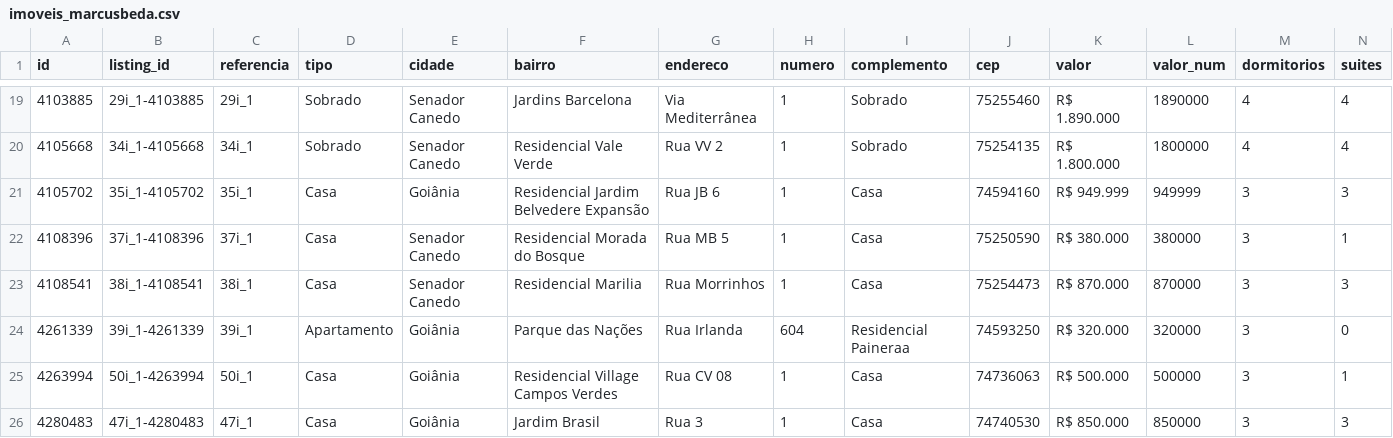
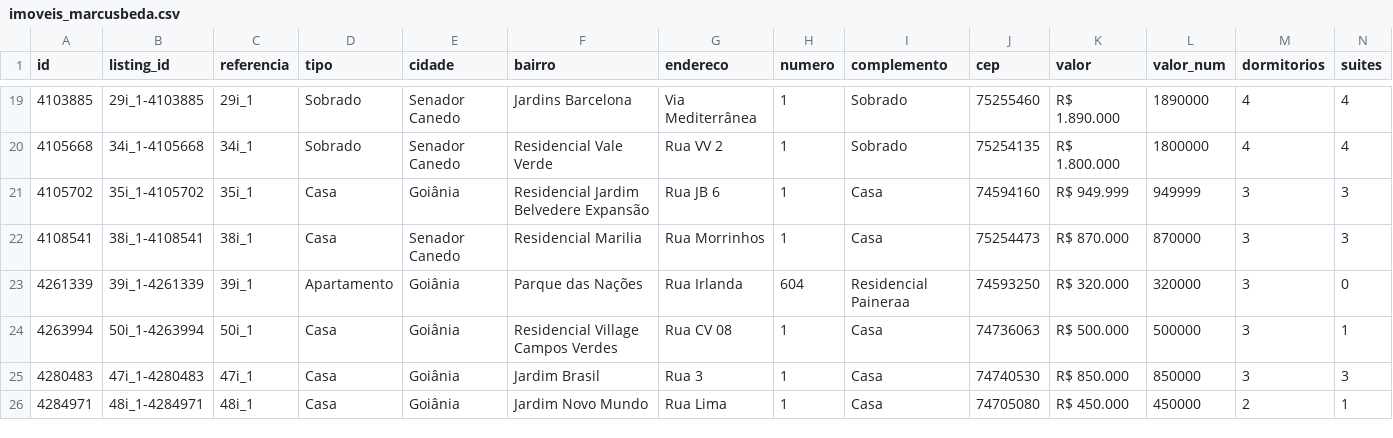
Before and after one commit to marcusbeda-maker/dashboard-imoveis-xml, a CSV file: sitecheck/imoveis_marcusbeda.csv, drawn as a sheet; only a part is shown, gaps mark what is left out; the shorter side is filled out with more unchanged rows; rows hold the shown columns only; the diff covers the shown part only; the diff names each change by its address in the sheet, - before the commit and + after, or states it on an @@ line.

```diff
--- a/sitecheck/imoveis_marcusbeda.csv
+++ b/sitecheck/imoveis_marcusbeda.csv
-row 22: 4108396 | 37i_1-4108396 | 37i_1 | Casa | Senador Canedo | Residencial Morada do Bosque | Rua MB 5 | 1 | Casa | 75250590 | R$ 380.000 | 380000 | 3 | 1
```
Also changed, not shown: 1 removed row and 1 edited cell elsewhere in this file, 3 other files.
